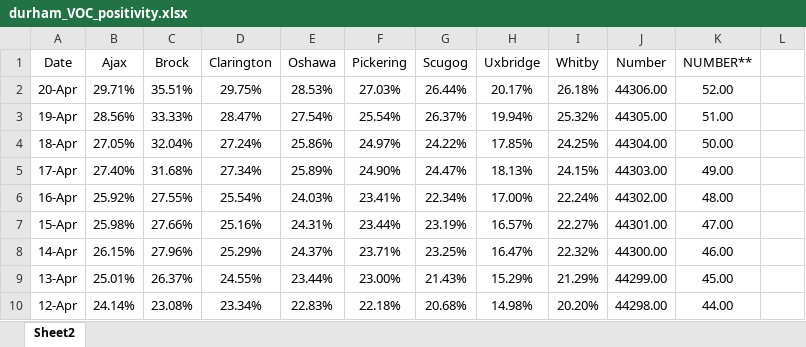
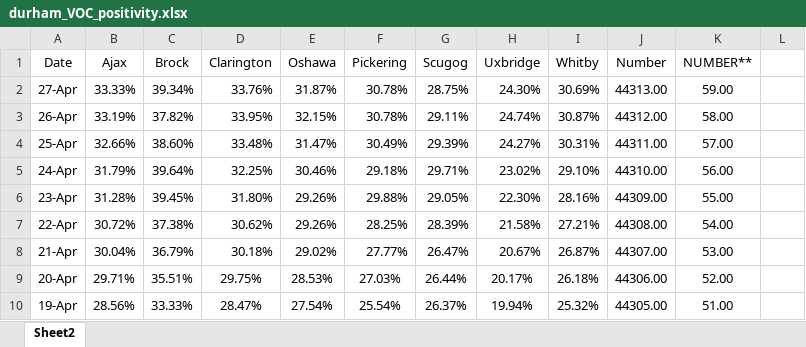
Before and after one commit to NoahCornish/durhamregionCOVID-19, an Excel workbook: durham_VOC_positivity.xlsx, sheet Sheet2, drawn as a sheet; only a part is shown; the shorter side is filled out with more unchanged rows; values as stored, in another font and other column widths than the file's, no borders; the diff names each change by its address in the sheet, - before the commit and + after, or states it on an @@ line.

```diff
--- a/durham_VOC_positivity.xlsx (sheet Sheet2)
+++ b/durham_VOC_positivity.xlsx (sheet Sheet2)
+row 2: 27-Apr | 33.33% | 39.34% | 33.76% | 31.87% | 30.78% | 28.75% | 24.30% | 30.69% | 44313.00 | 59.00
+row 3: 26-Apr | 33.19% | 37.82% | 33.95% | 32.15% | 30.78% | 29.11% | 24.74% | 30.87% | 44312.00 | 58.00
+row 4: 25-Apr | 32.66% | 38.60% | 33.48% | 31.47% | 30.49% | 29.39% | 24.27% | 30.31% | 44311.00 | 57.00
+row 5: 24-Apr | 31.79% | 39.64% | 32.25% | 30.46% | 29.18% | 29.71% | 23.02% | 29.10% | 44310.00 | 56.00
+row 6: 23-Apr | 31.28% | 39.45% | 31.80% | 29.26% | 29.88% | 29.05% | 22.30% | 28.16% | 44309.00 | 55.00
+row 7: 22-Apr | 30.72% | 37.38% | 30.62% | 29.26% | 28.25% | 28.39% | 21.58% | 27.21% | 44308.00 | 54.00
+row 8: 21-Apr | 30.04% | 36.79% | 30.18% | 29.02% | 27.77% | 26.47% | 20.67% | 26.87% | 44307.00 | 53.00
```
Also changed, not shown: durham_daily_cases.xlsx, durham_daily_vaccinations.xlsx.
